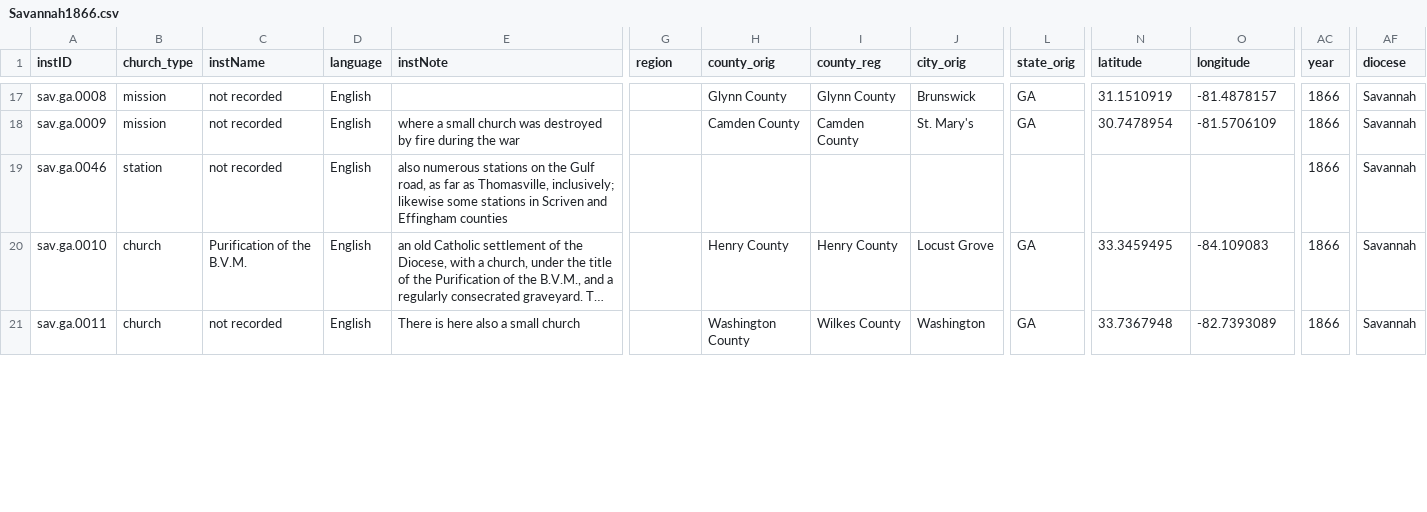
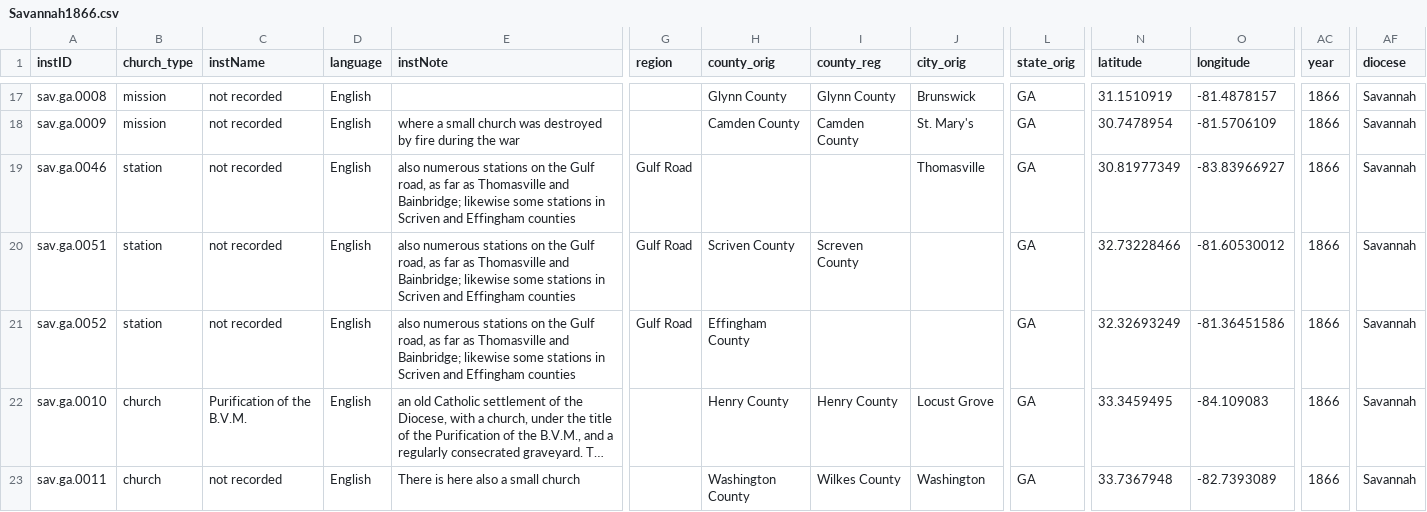
Before and after one commit to YuchenX063/Almanacs-Preprocess, a CSV file: processed/Savannah1866.csv, drawn as a sheet; only a part is shown, gaps mark what is left out; long unchanged cells end in …; rows hold the shown columns only; the diff covers the shown part only; the diff names each change by its address in the sheet, - before the commit and + after, or states it on an @@ line.

```diff
--- a/processed/Savannah1866.csv
+++ b/processed/Savannah1866.csv
-E19 (instNote): …far as Thomasville, inclusively; likewise some…
+E19 (instNote): …far as Thomasville and Bainbridge; likewise some…
-G19 (region): (empty)
+G19 (region): Gulf Road
-J19 (city_orig): (empty)
+J19 (city_orig): Thomasville
-L19 (state_orig): (empty)
+L19 (state_orig): GA
-N19 (latitude): (empty)
+N19 (latitude): 30.81977349
-O19 (longitude): (empty)
+O19 (longitude): -83.83966927
+row 20: sav.ga.0051 | station | not recorded | English | also numerous stations on the Gulf road, as far as Thomasville and Bainbridge; likewise some stations in Scriven and Effingham counties | Gulf Road | Scriven County | Screven County |  | GA | 32.73228466 | -81.60530012 | 1866 | Savannah
+row 21: sav.ga.0052 | station | not recorded | English | also numerous stations on the Gulf road, as far as Thomasville and Bainbridge; likewise some stations in Scriven and Effingham counties | Gulf Road | Effingham County |  |  | GA | 32.32693249 | -81.36451586 | 1866 | Savannah
```
Also changed, not shown: 3 added rows, 1 removed row and 11 edited cells elsewhere in this file, processed/Cleveland1864.csv, processed/Cleveland1867.csv, 6 other files.
